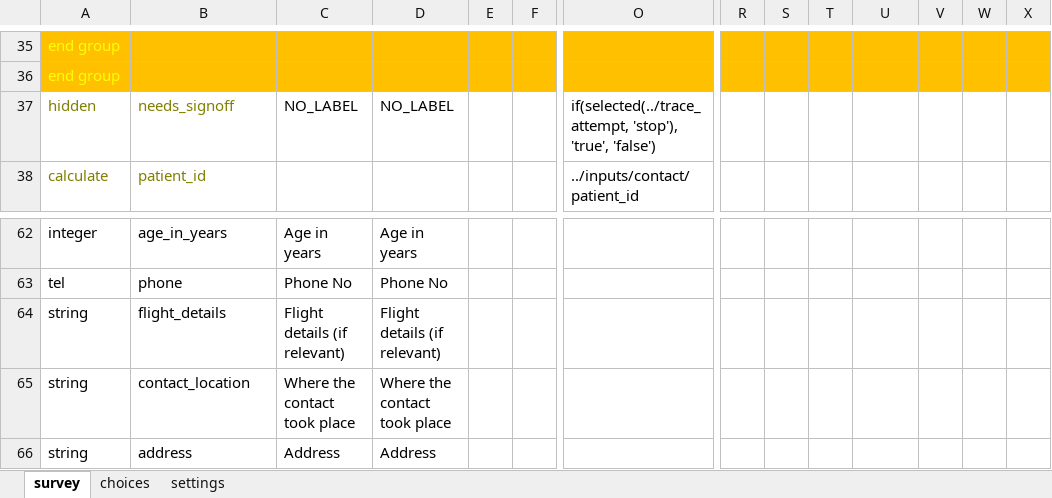
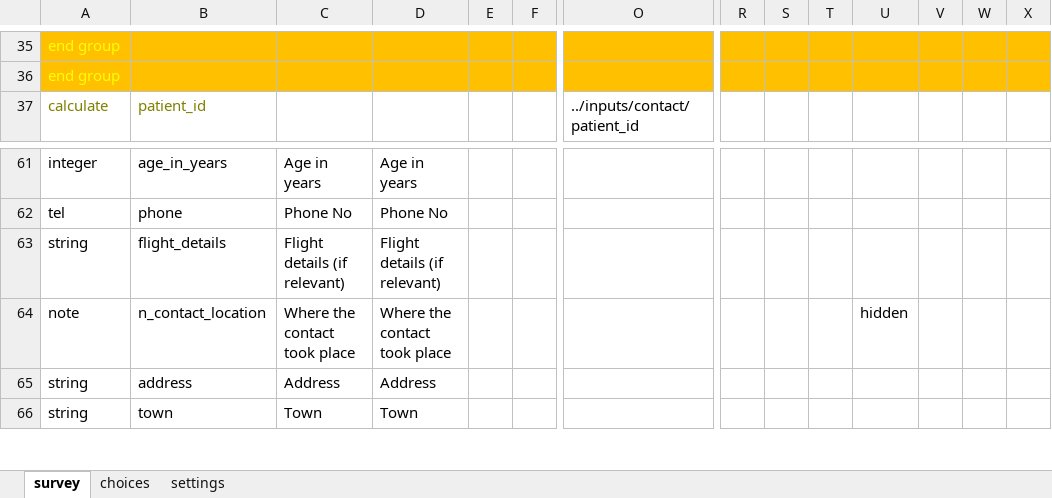
Before and after one commit to medic/config-covid, an Excel workbook: forms/app/covid_trace_request.xlsx, sheet survey, drawn as a sheet; only a part is shown, gaps mark what is left out; the shorter side is filled out with more unchanged rows; values as stored, in another font and other column widths than the file's, no borders; charts and pictures not drawn; removed rows and columns are numbered as before the commit, all else as after; rows hold the shown columns only; the diff names each change by its address in the sheet, - before the commit and + after, or states it on an @@ line.

Commit message:
Adding task and form for trace follow up form #28 Changing trace request form #26

```diff
--- a/forms/app/covid_trace_request.xlsx (sheet survey)
+++ b/forms/app/covid_trace_request.xlsx (sheet survey)
-row 37: hidden | needs_signoff | NO_LABEL | NO_LABEL |  |  | if(selected(../trace_attempt, 'stop'), 'true', 'false')
-A64: string
+A64: note
-B64: contact_location
+B64: n_contact_location
-U64: (empty)
+U64: hidden
```
Also changed, not shown: sheet settings, 7 other files.
